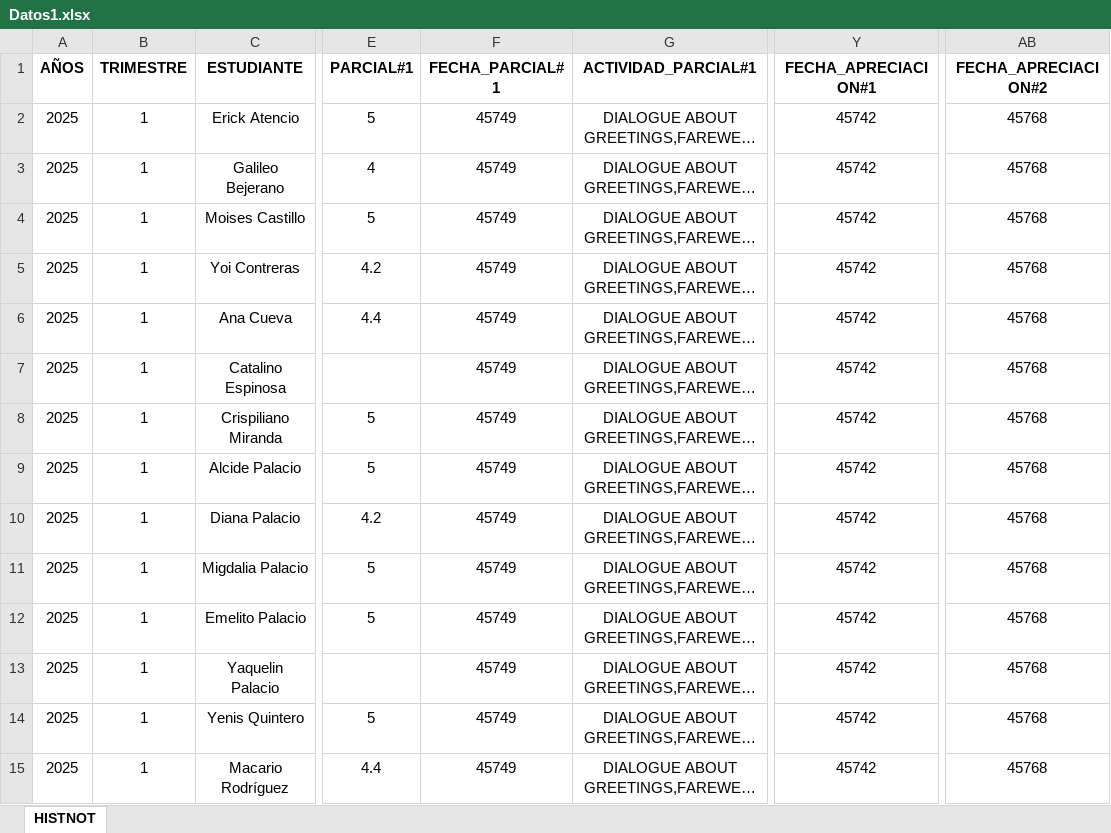
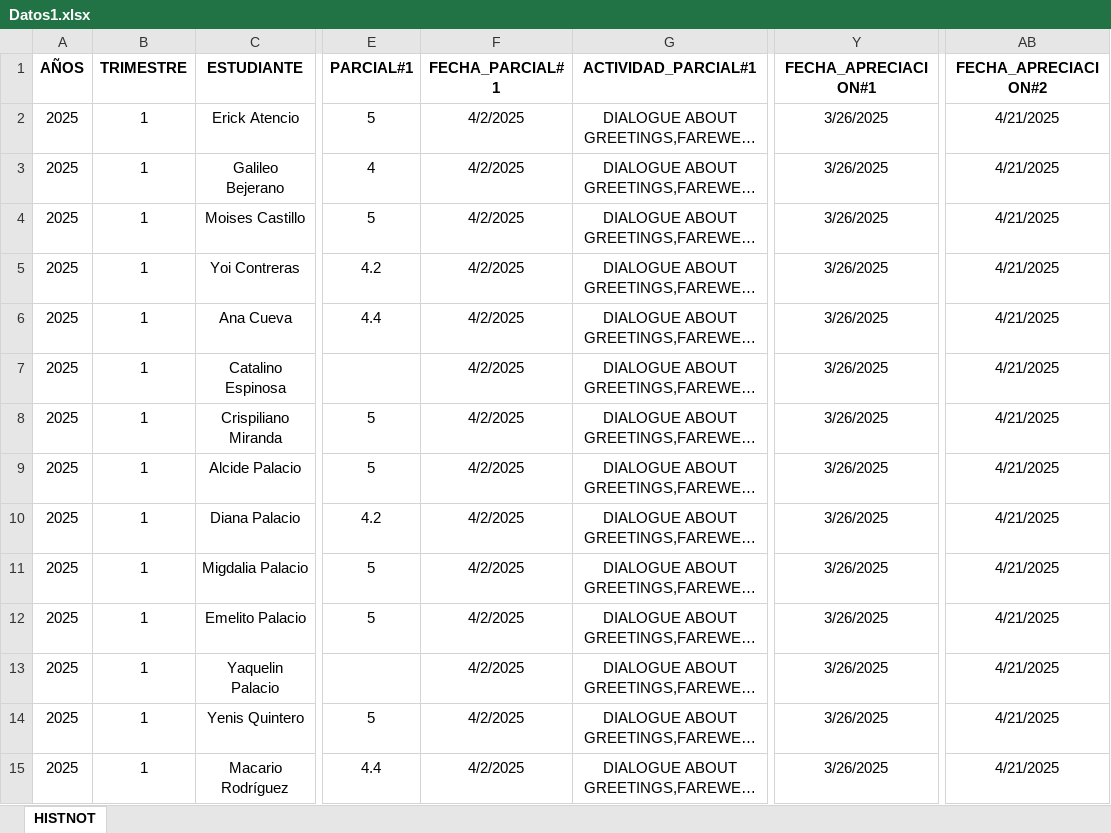
Before and after one commit to eliezer319/MiApp, an Excel workbook: Datos1.xlsx, sheet HISTNOT, drawn as a sheet; only a part is shown, gaps mark what is left out; long unchanged cells end in …; values as stored, in another font and other column widths than the file's, no borders; the diff covers the shown part only; the diff names each change by its address in the sheet, - before the commit and + after, or states it on an @@ line.

Commit message:
Add files via upload

```diff
--- a/Datos1.xlsx (sheet HISTNOT)
+++ b/Datos1.xlsx (sheet HISTNOT)
-F2:F15 (FECHA_PARCIAL#1): 45749
+F2:F15 (FECHA_PARCIAL#1): 4/2/2025
-Y2:Y15 (FECHA_APRECIACION#1): 45742
+Y2:Y15 (FECHA_APRECIACION#1): 3/26/2025
-AB2:AB15 (FECHA_APRECIACION#2): 45768
+AB2:AB15 (FECHA_APRECIACION#2): 4/21/2025
```
Also changed, not shown: 303 edited cells elsewhere in this sheet.
